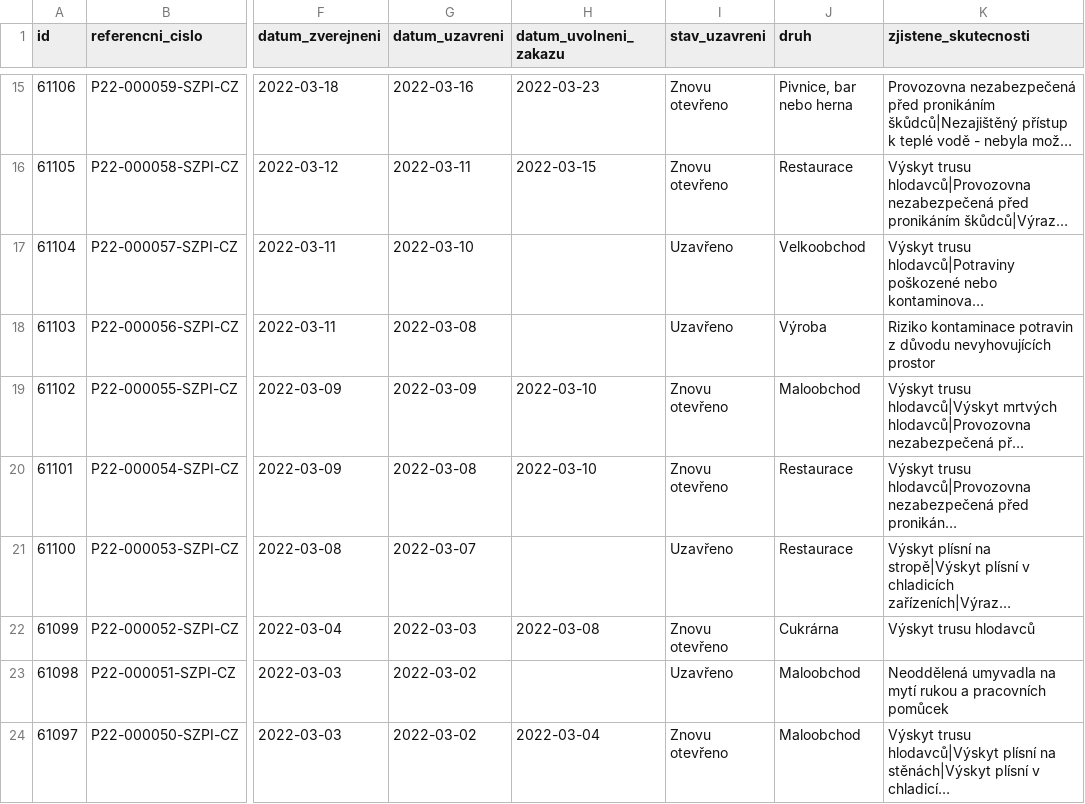
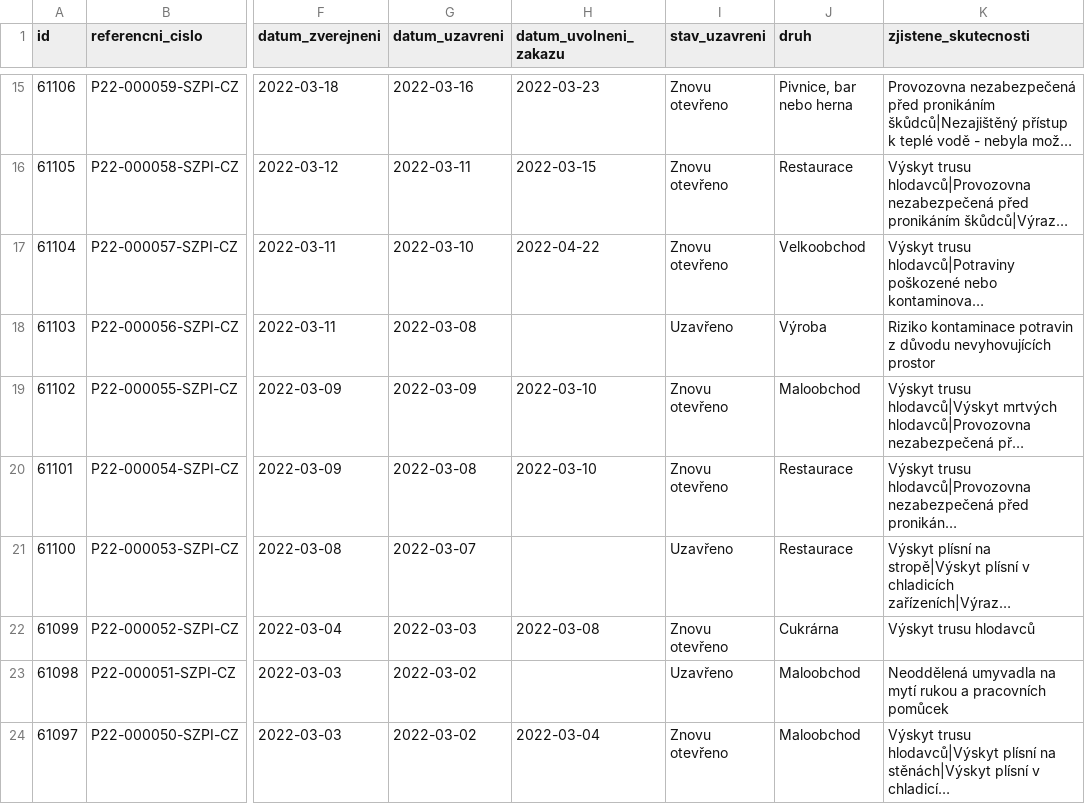
Before and after one commit to jandolezal/potraviny, a CSV file: data/actual.csv, drawn as a sheet; only a part is shown, gaps mark what is left out; long unchanged cells end in …; the diff names each change by its address in the sheet, - before the commit and + after, or states it on an @@ line.

```diff
--- a/data/actual.csv
+++ b/data/actual.csv
-H17 (datum_uvolneni_zakazu): (empty)
+H17 (datum_uvolneni_zakazu): 2022-04-22
-I17 (stav_uzavreni): Uzavřeno
+I17 (stav_uzavreni): Znovu otevřeno
```
